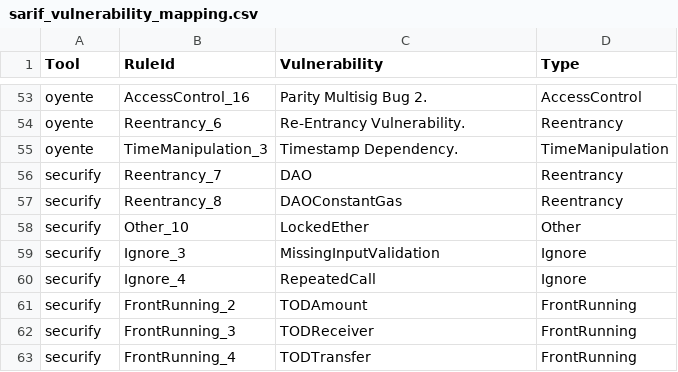
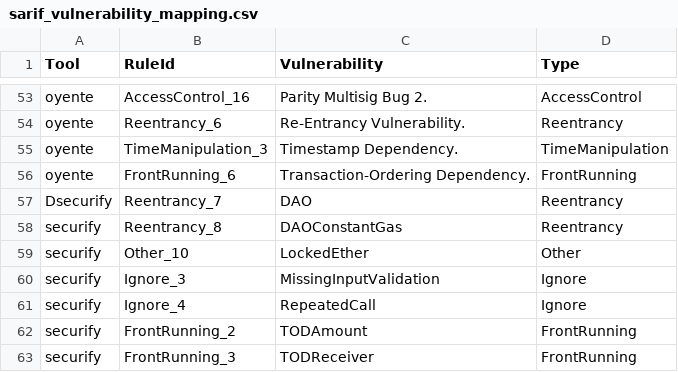
Before and after one commit to Cboy220/smartbugs, a CSV file: src/output_parser/sarif_vulnerability_mapping.csv, drawn as a sheet; only a part is shown, gaps mark what is left out; the shorter side is filled out with more unchanged rows.

Commit message:
path to vulnerability mapping fixed

```diff
--- a/src/output_parser/sarif_vulnerability_mapping.csv
+++ b/src/output_parser/sarif_vulnerability_mapping.csv
@@ -55,3 +55,4 @@ oyente,Reentrancy_6,Re-Entrancy Vulnerability.,Reentrancy
 oyente,TimeManipulation_3,Timestamp Dependency.,TimeManipulation
-securify,Reentrancy_7,DAO,Reentrancy
+oyente,FrontRunning_6,Transaction-Ordering Dependency.,FrontRunning
+Dsecurify,Reentrancy_7,DAO,Reentrancy
 securify,Reentrancy_8,DAOConstantGas,Reentrancy
```
Also changed, not shown: 5 other files.
